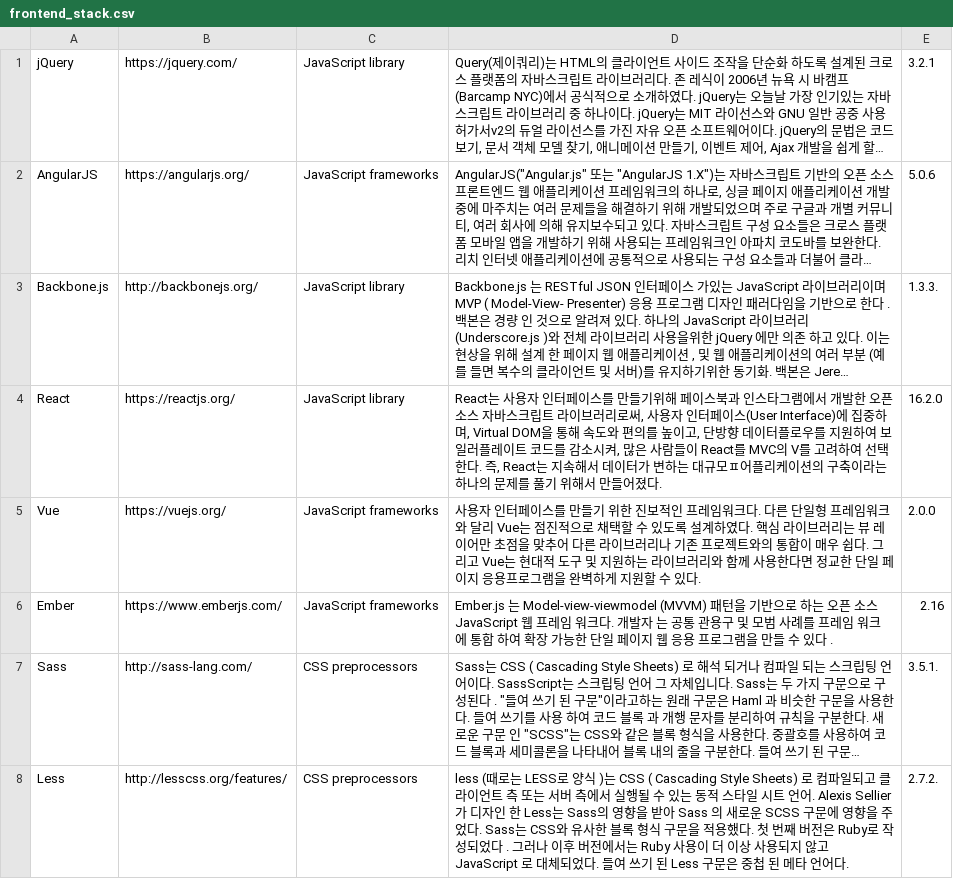
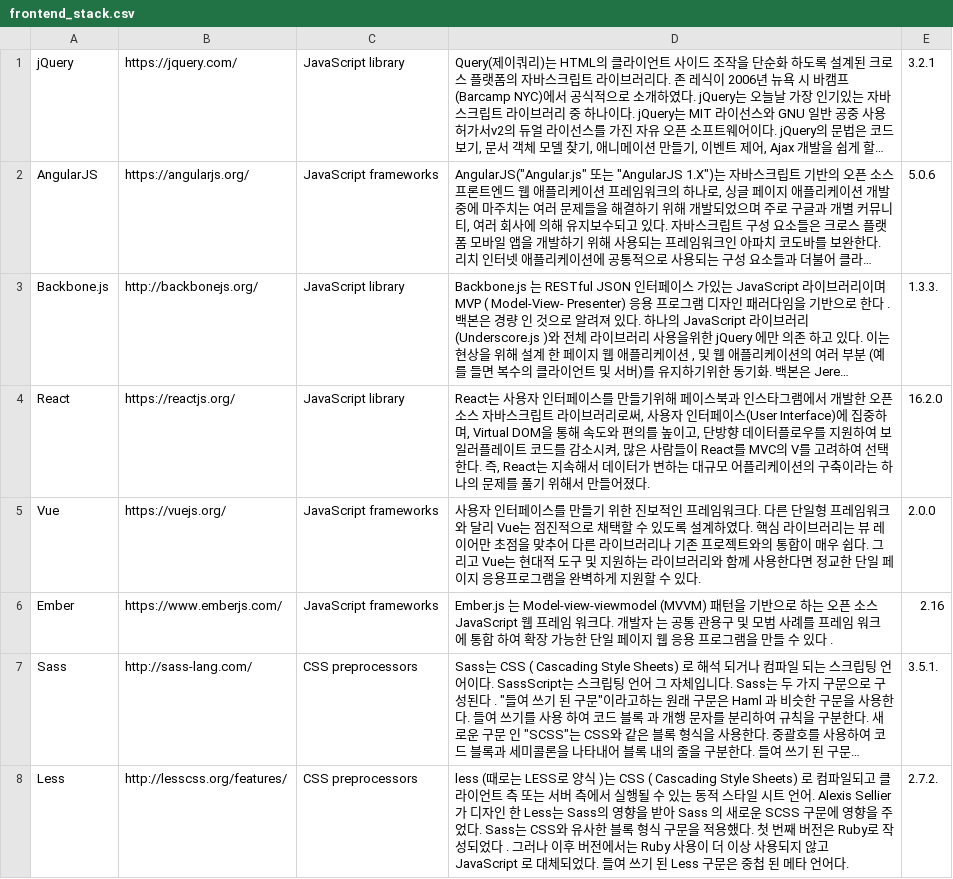
Before and after one commit to ptytoo/stacker_mulcam, a CSV file: seed_data_stack/frontend_stack.csv, drawn as a sheet; only a part is shown; long unchanged cells end in …; the diff names each change by its address in the sheet, - before the commit and + after, or states it on an @@ line.

Commit message:
typo

```diff
--- a/seed_data_stack/frontend_stack.csv
+++ b/seed_data_stack/frontend_stack.csv
-D4: …대규모ㅍ어플리케…
+D4: …대규모 어플리케…
```
